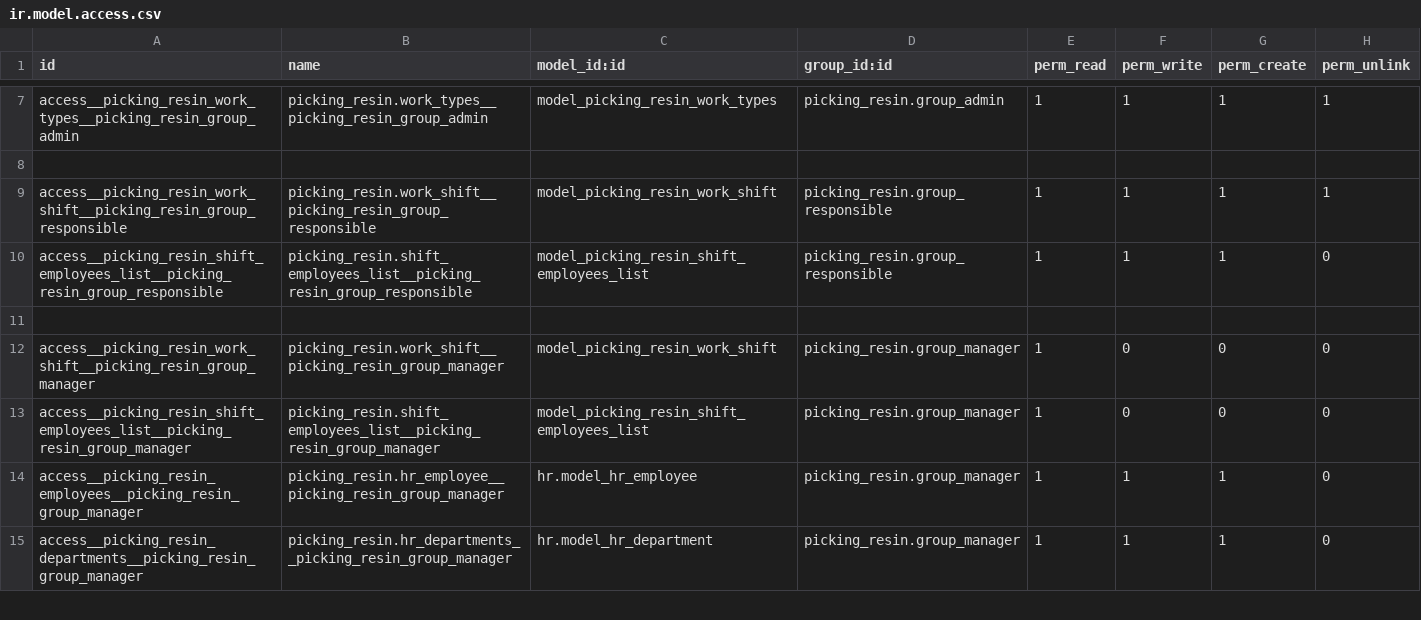
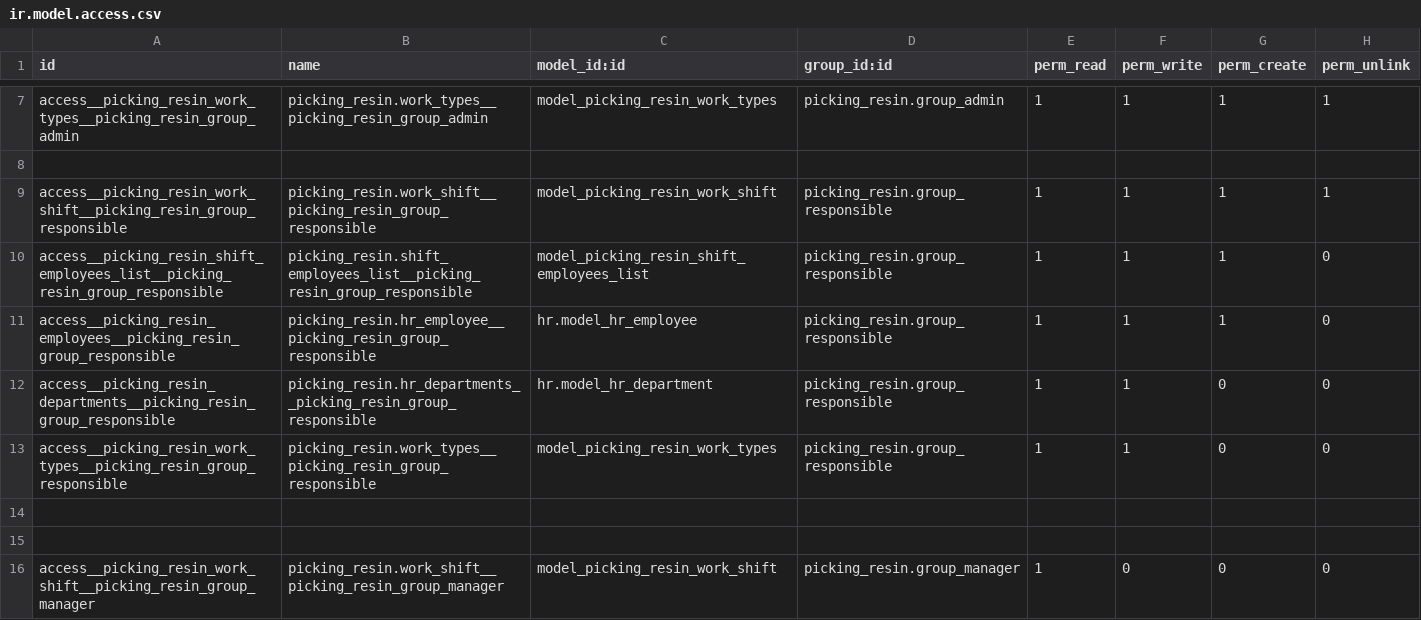
Before and after one commit to basikdimos/picking_resin, a CSV file: addons/picking_resin/security/ir.model.access.csv, drawn as a sheet; only a part is shown, gaps mark what is left out; the shorter side is filled out with more unchanged rows.

```diff
--- a/addons/picking_resin/security/ir.model.access.csv
+++ b/addons/picking_resin/security/ir.model.access.csv
@@ -10,2 +10,6 @@ access__picking_resin_work_shift__picking_resin_group_responsible,picking_resin.
 access__picking_resin_shift_employees_list__picking_resin_group_responsible,picking_resin.shift_employees_list__picking_resin_group_responsible,model_picking_resin_shift_employees_list,picking_resin.group_responsible,1,1,1,0
+access__picking_resin_employees__picking_resin_group_responsible,picking_resin.hr_employee__picking_resin_group_responsible,hr.model_hr_employee,picking_resin.group_responsible,1,1,1,0
+access__picking_resin_departments__picking_resin_group_responsible,picking_resin.hr_departments__picking_resin_group_responsible,hr.model_hr_department,picking_resin.group_responsible,1,1,0,0
+access__picking_resin_work_types__picking_resin_group_responsible,picking_resin.work_types__picking_resin_group_responsible,model_picking_resin_work_types,picking_resin.group_responsible,1,1,0,0
+
 
```
Also changed, not shown: 2 other files.
